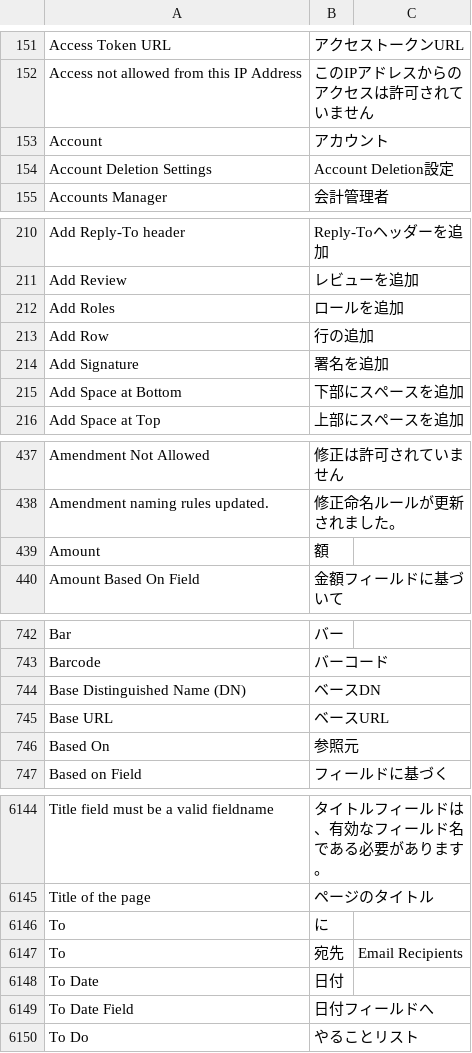
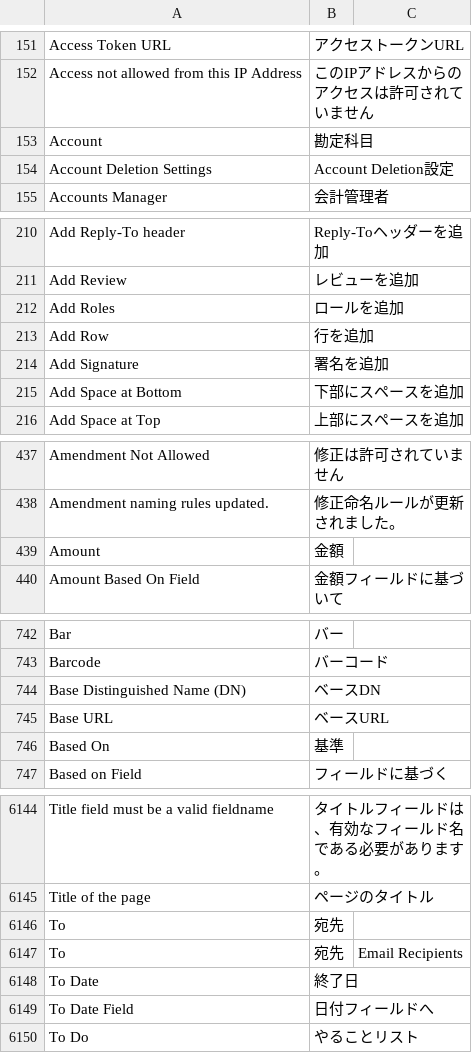
Before and after one commit to lifegence/frappe-japanese-translations, a CSV file: translations/frappe/version-15/ja.csv, drawn as a sheet; only a part is shown, gaps mark what is left out; the diff covers the shown part only.

```diff
--- a/translations/frappe/version-15/ja.csv
+++ b/translations/frappe/version-15/ja.csv
@@ -606,3 +606,3 @@ Access Token URL,アクセストークンURL,
 Access not allowed from this IP Address,このIPアドレスからのアクセスは許可されていません,
-Account,アカウント,
+Account,勘定科目,
 Account Deletion Settings,Account Deletion設定,
@@ -666,3 +666,3 @@ Add Review,レビューを追加,
 Add Roles,ロールを追加,
-Add Row,行の追加,
+Add Row,行を追加,
 Add Signature,署名を追加,
@@ -896,3 +896,3 @@ Amendment Not Allowed,修正は許可されていません,
 Amendment naming rules updated.,修正命名ルールが更新されました。,
-Amount,額,
+Amount,金額,
 Amount Based On Field,金額フィールドに基づいて,
@@ -1203,3 +1203,3 @@ Base Distinguished Name (DN),ベースDN,
 Base URL,ベースURL,
-Based On,参照元,
+Based On,基準,
 Based on Field,フィールドに基づく,
@@ -6717,5 +6717,5 @@ Title field must be a valid fieldname,タイトルフィールドは、有効な
 Title of the page,ページのタイトル,
-To,に,
+To,宛先,
 To,宛先,Email Recipients
-To Date,日付,
+To Date,終了日,
 To Date Field,日付フィールドへ,
```
Also changed, not shown: 37 edited cells elsewhere in this file, 3 other files.
